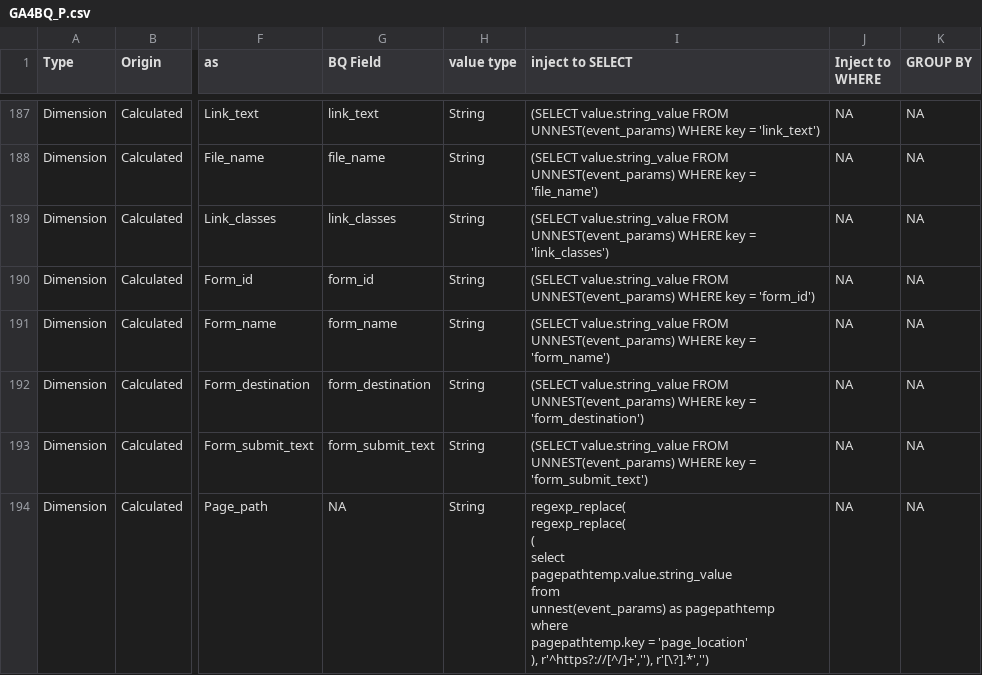
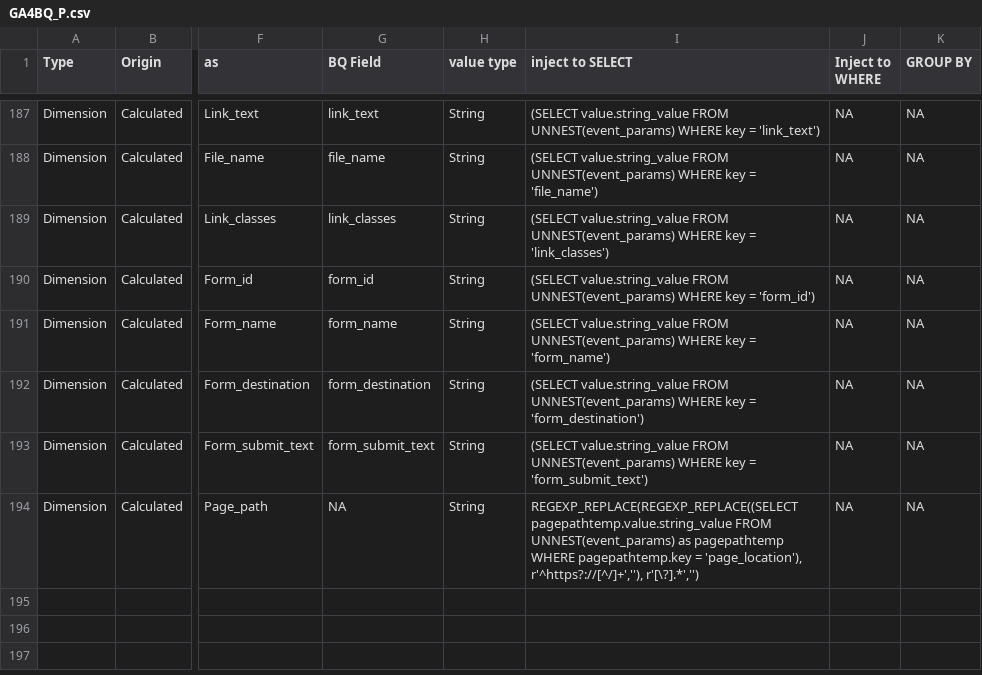
Before and after one commit to Trafikant/GA4BQ_P, a CSV file: GA4BQ_P.csv, drawn as a sheet; only a part is shown, gaps mark what is left out; ↵ is a line break in a cell; the diff names each change by its address in the sheet, - before the commit and + after, or states it on an @@ line.

Commit message:
Update GA4BQ_P.csv

```diff
--- a/GA4BQ_P.csv
+++ b/GA4BQ_P.csv
-I194 (inject to SELECT): regexp_replace( ↵ regexp_replace( ↵ ( ↵ select ↵ pagepathtemp.value.string_value ↵ from ↵ unnest(event_params) as pagepathtemp ↵ where ↵ pagepathtemp.key = 'page_location' ↵ ), r'^https?://[^/]+',''), r'[\?].*','')
+I194 (inject to SELECT): REGEXP_REPLACE(REGEXP_REPLACE((SELECT pagepathtemp.value.string_value FROM UNNEST(event_params) as pagepathtemp WHERE pagepathtemp.key = 'page_location'), r'^https?://[^/]+',''), r'[\?].*','')
```
